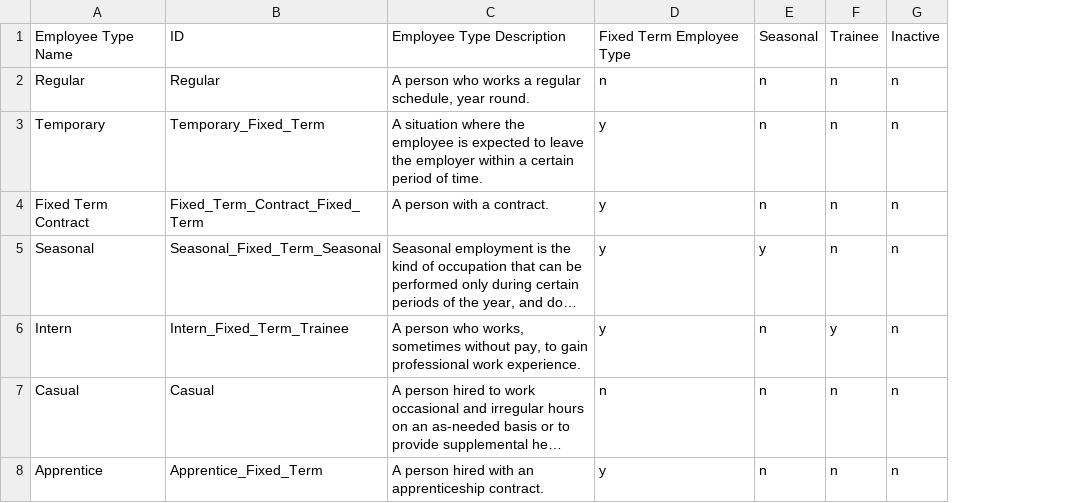
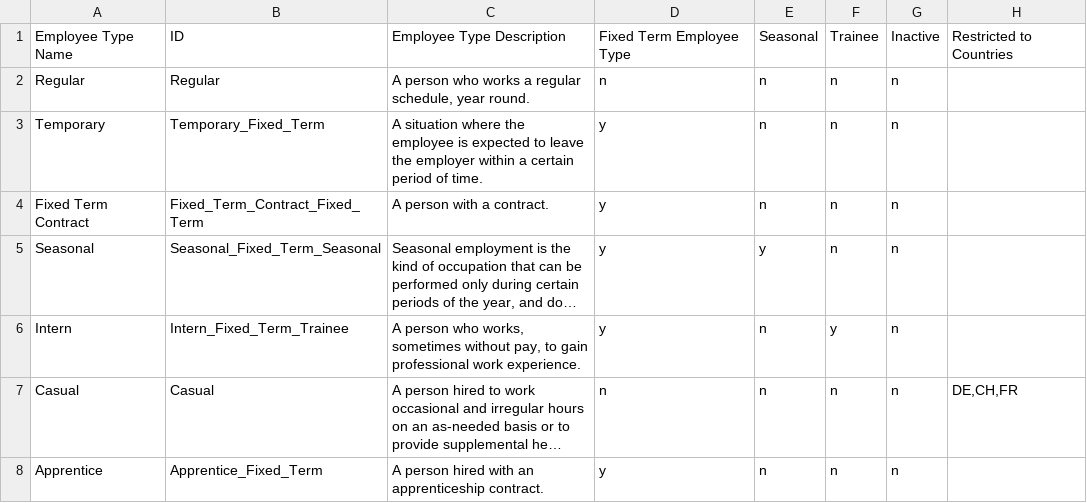
Before and after one commit to FlatFilers/HCMShow, a CSV file: lib/seeds/data/seed_employee_types.csv, drawn as a sheet; long unchanged cells end in …; the diff names each change by its address in the sheet, - before the commit and + after, or states it on an @@ line.

Commit message:
Seed employeetype + country + locations  (#54)
* wip

* Working employee type + country sync

* Read locations from CSV

* Don't create employees if they exist

```diff
--- a/lib/seeds/data/seed_employee_types.csv
+++ b/lib/seeds/data/seed_employee_types.csv
+column H, rows 1-7: Restricted to Countries |  |  |  |  |  | DE,CH,FR
```
Also changed, not shown: 3 other files.
